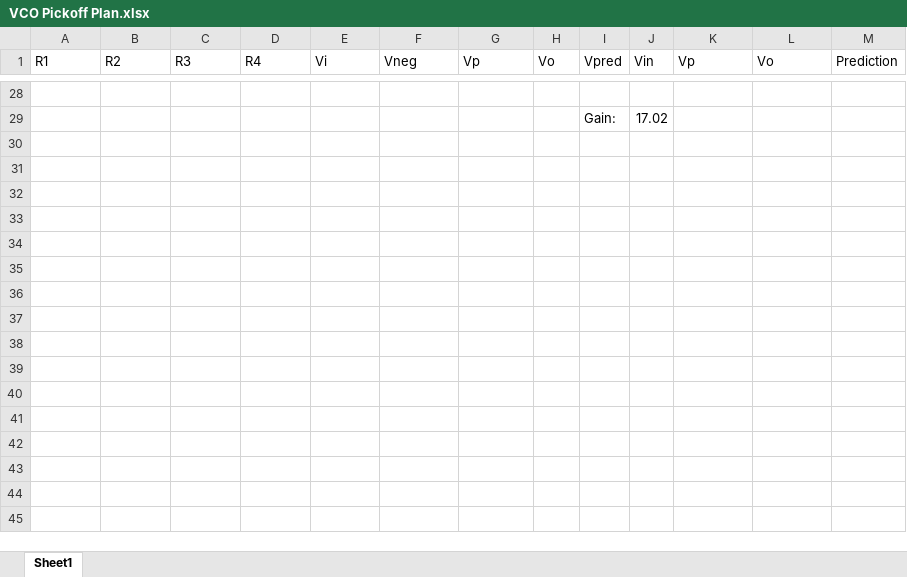
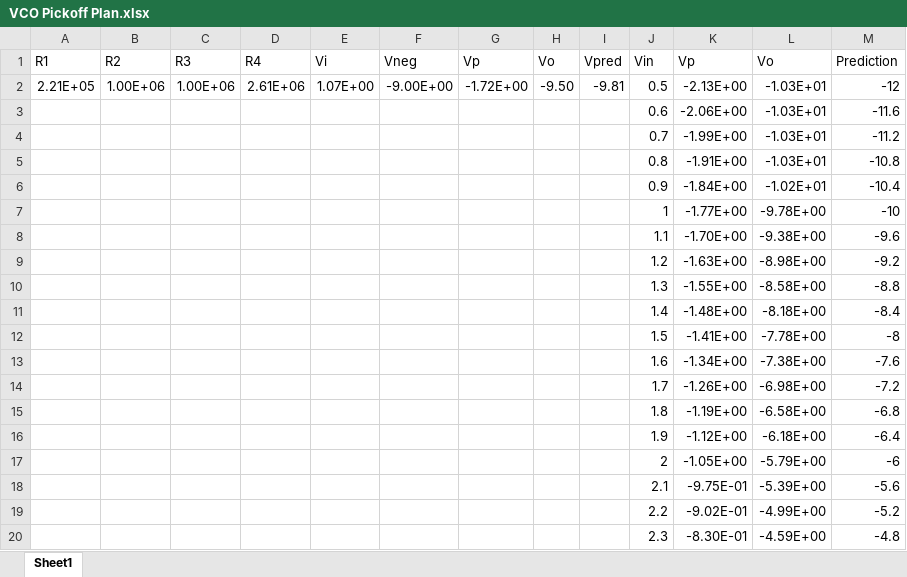
Before and after one commit to shannon-greenlight/twangilizer, an Excel workbook: docs/VCO Pickoff Plan.xlsx, sheet Sheet1, drawn as a sheet; only a part is shown, gaps mark what is left out; values as stored, in another font and other column widths than the file's, no borders; charts and pictures not drawn; removed rows and columns are numbered as before the commit, all else as after; the diff covers the shown part only; the diff names each change by its address in the sheet, - before the commit and + after, or states it on an @@ line.

Commit message:
Latest gain plan.
Version 1.1
Sent to JLCPCB

```diff
--- a/docs/VCO Pickoff Plan.xlsx (sheet Sheet1)
+++ b/docs/VCO Pickoff Plan.xlsx (sheet Sheet1)
-row 2: (empty)
+row 2: 2.21E+05 | 1.00E+06 | 1.00E+06 | 2.61E+06 | 1.07E+00 | -9.00E+00 | -1.72E+00 | -9.50 | -9.81 | 0.5 | -2.13E+00 | -1.03E+01 | -12
-row 29:  |  |  |  |  |  |  |  | Gain: | 17.02
+row 3:  |  |  |  |  |  |  |  |  | 0.6 | -2.06E+00 | -1.03E+01 | -11.6
+row 4:  |  |  |  |  |  |  |  |  | 0.7 | -1.99E+00 | -1.03E+01 | -11.2
+row 5:  |  |  |  |  |  |  |  |  | 0.8 | -1.91E+00 | -1.03E+01 | -10.8
+row 6:  |  |  |  |  |  |  |  |  | 0.9 | -1.84E+00 | -1.02E+01 | -10.4
+row 7:  |  |  |  |  |  |  |  |  | 1 | -1.77E+00 | -9.78E+00 | -10
+row 8:  |  |  |  |  |  |  |  |  | 1.1 | -1.70E+00 | -9.38E+00 | -9.6
+row 9:  |  |  |  |  |  |  |  |  | 1.2 | -1.63E+00 | -8.98E+00 | -9.2
+row 10:  |  |  |  |  |  |  |  |  | 1.3 | -1.55E+00 | -8.58E+00 | -8.8
+row 11:  |  |  |  |  |  |  |  |  | 1.4 | -1.48E+00 | -8.18E+00 | -8.4
+row 12:  |  |  |  |  |  |  |  |  | 1.5 | -1.41E+00 | -7.78E+00 | -8
+row 13:  |  |  |  |  |  |  |  |  | 1.6 | -1.34E+00 | -7.38E+00 | -7.6
+row 14:  |  |  |  |  |  |  |  |  | 1.7 | -1.26E+00 | -6.98E+00 | -7.2
+row 15:  |  |  |  |  |  |  |  |  | 1.8 | -1.19E+00 | -6.58E+00 | -6.8
+row 16:  |  |  |  |  |  |  |  |  | 1.9 | -1.12E+00 | -6.18E+00 | -6.4
+row 17:  |  |  |  |  |  |  |  |  | 2 | -1.05E+00 | -5.79E+00 | -6
+row 18:  |  |  |  |  |  |  |  |  | 2.1 | -9.75E-01 | -5.39E+00 | -5.6
+row 19:  |  |  |  |  |  |  |  |  | 2.2 | -9.02E-01 | -4.99E+00 | -5.2
+row 20:  |  |  |  |  |  |  |  |  | 2.3 | -8.30E-01 | -4.59E+00 | -4.8
```
Also changed, not shown: 67 added rows and 26 removed rows elsewhere in this sheet, charts or pictures, docs/VCO Pickoff Meas.xlsx, docs/wavegen.xlsx, 50 other files.
